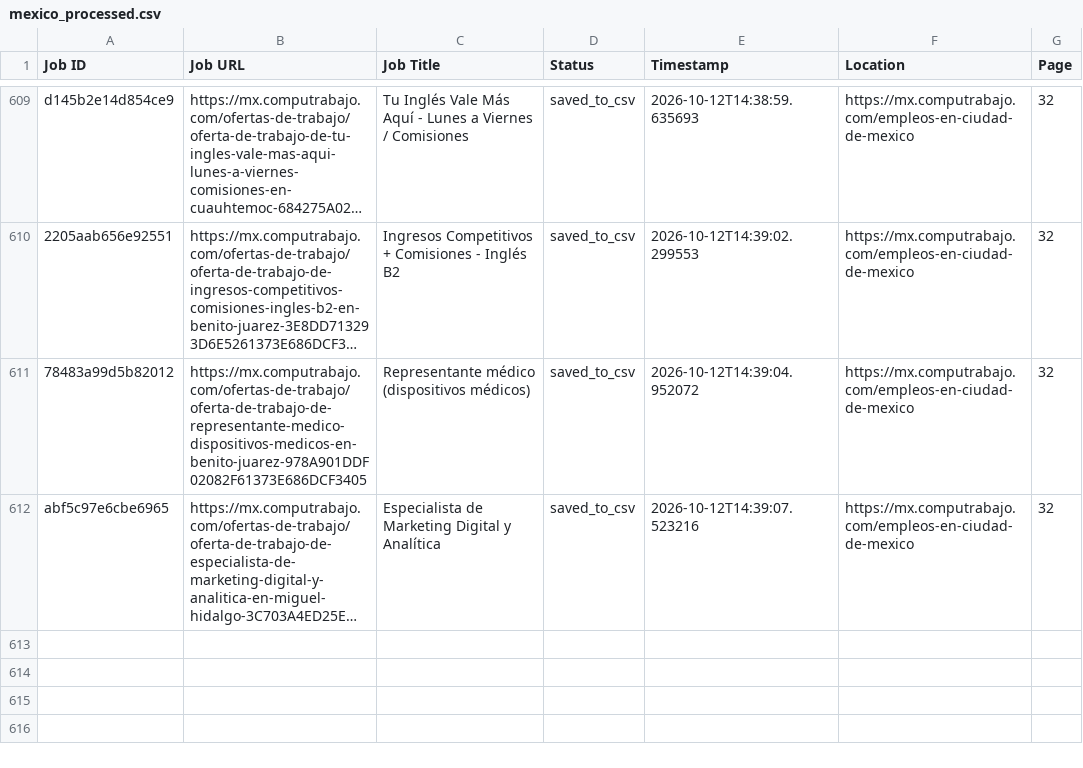
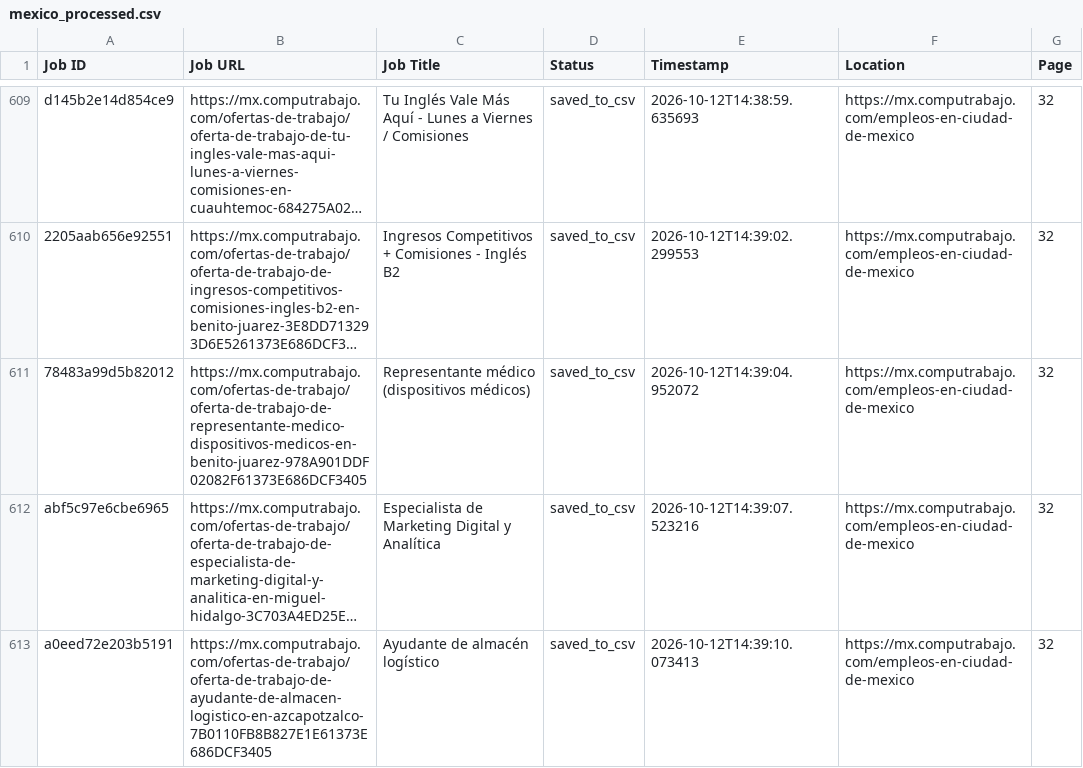
Before and after one commit to liliankason/computrabajo_mexico_scraper, a CSV file: mexico_processed.csv, drawn as a sheet; only a part is shown, gaps mark what is left out; long unchanged cells end in …; the diff names each change by its address in the sheet, - before the commit and + after, or states it on an @@ line.

```diff
--- a/mexico_processed.csv
+++ b/mexico_processed.csv
+row 613: a0eed72e203b5191 | https://mx.computrabajo.com/ofertas-de-trabajo/oferta-de-trabajo-de-ayudante-de-almacen-logistico-en-azcapotzalco-7B0110FB8B827E1E61373E686DCF3405 | Ayudante de almacén logístico | saved_to_csv | 2026-10-12T14:39:10.073413 | https://mx.computrabajo.com/empleos-en-ciudad-de-mexico | 32
```
Also changed, not shown: 2 other files.
